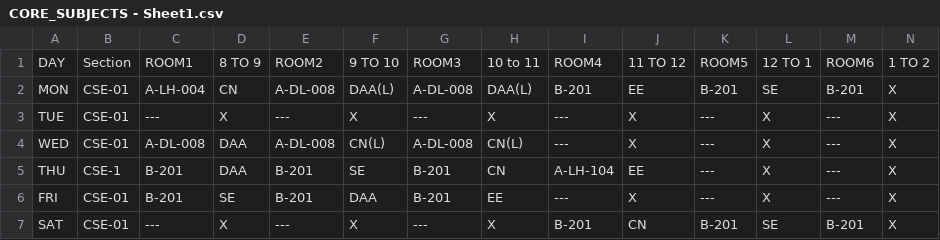
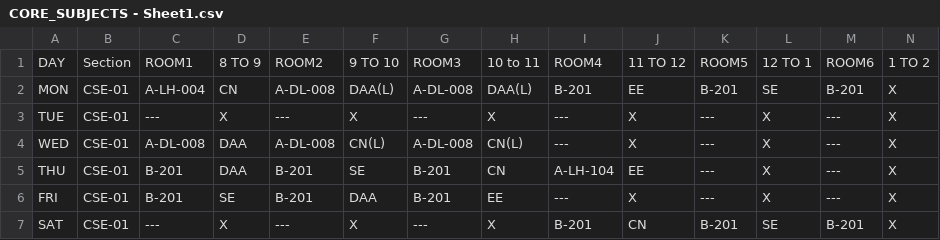
Before and after one commit to satyam26en/TIME_TABLE_KIIT, a CSV file: CORE_SUBJECTS - Sheet1.csv, drawn as a sheet; only a part is shown.

Commit message:
Update CORE_SUBJECTS - Sheet1.csv

```diff
--- a/CORE_SUBJECTS - Sheet1.csv
+++ b/CORE_SUBJECTS - Sheet1.csv
@@ -4,3 +4,3 @@ TUE,CSE-01,---,X,---,X,---,X,---,X,---,X,---,X
 WED,CSE-01,A-DL-008,DAA,A-DL-008,CN(L),A-DL-008,CN(L),---,X,---,X,---,X
-THU,CSE-1,B-201,DAA,B-201,SE,B-201,CN,A-LH-104,EE,---,X,---,X
+THU,CSE-01,B-201,DAA,B-201,SE,B-201,CN,A-LH-104,EE,---,X,---,X
 FRI,CSE-01,B-201,SE,B-201,DAA,B-201,EE,---,X,---,X,---,X
```
